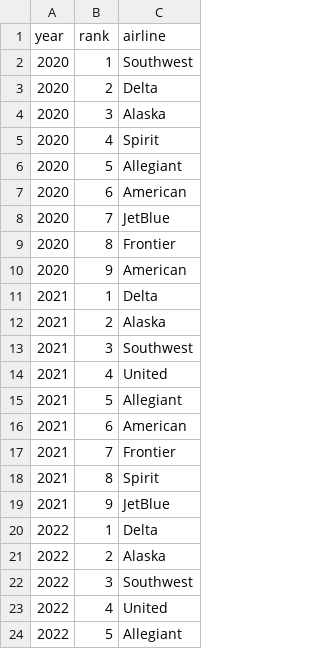
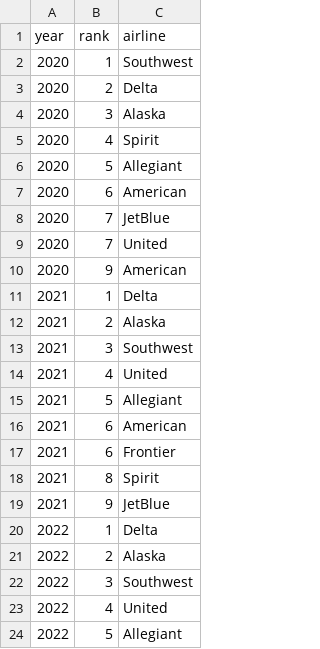
Before and after one commit to steodose/BlogPosts, a CSV file: Flights/wsj_airline_rankings.csv, drawn as a sheet; only a part is shown.

Commit message:
Add files via upload

```diff
--- a/Flights/wsj_airline_rankings.csv
+++ b/Flights/wsj_airline_rankings.csv
@@ -8,3 +8,3 @@ year,rank,airline
 2020,7,JetBlue
-2020,8,Frontier
+2020,7,United
 2020,9,American
@@ -16,3 +16,3 @@ year,rank,airline
 2021,6,American
-2021,7,Frontier
+2021,6,Frontier
 2021,8,Spirit
```
